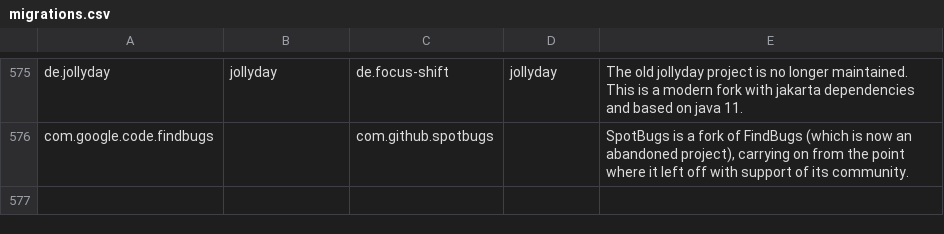
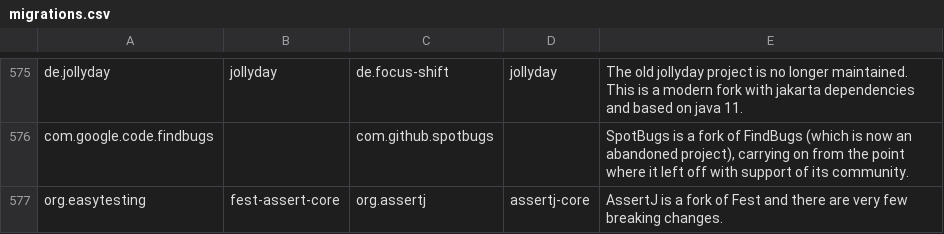
Before and after one commit to openrewrite/rewrite-java-dependencies, a CSV file: src/main/resources/migrations.csv, drawn as a sheet; only a part is shown, gaps mark what is left out.

```diff
--- a/src/main/resources/migrations.csv
+++ b/src/main/resources/migrations.csv
@@ -577 +577,2 @@ de.jollyday,jollyday,de.focus-shift,jollyday,"The old jollyday project is no lon
 com.google.code.findbugs,,com.github.spotbugs,,"SpotBugs is a fork of FindBugs (which is now an abandoned project), carrying on from the point where it left off with support of its community."
+org.easytesting,fest-assert-core,org.assertj,assertj-core,"AssertJ is a fork of Fest and there are very few breaking changes."
```
